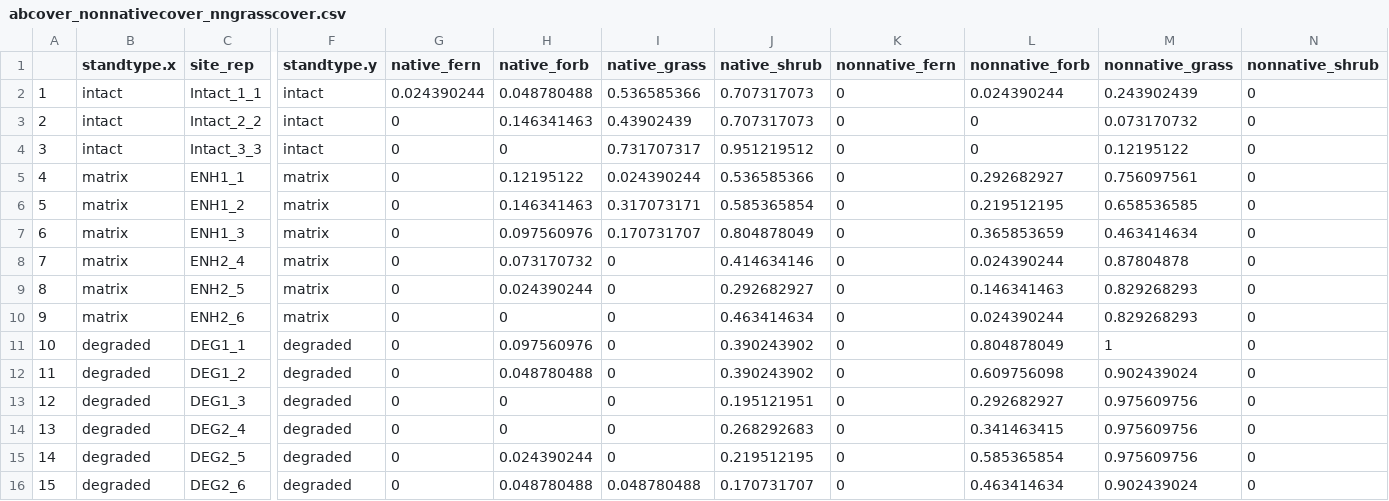
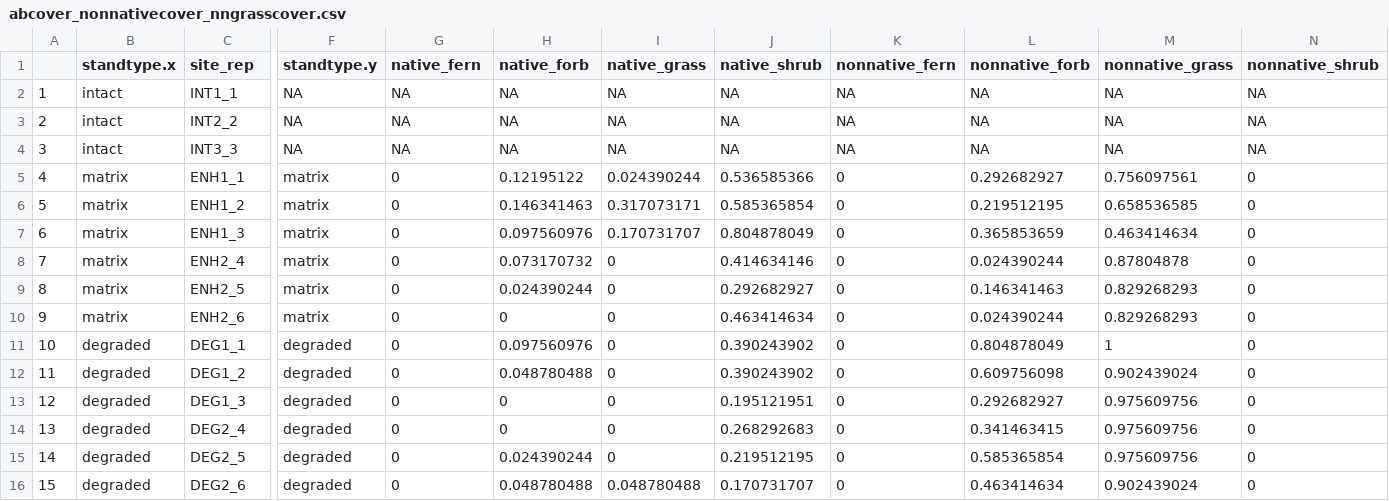
Before and after one commit to steph4301/chaparraldegradation_2022, a CSV file: processed/abcover_nonnativecover_nngrasscover.csv, drawn as a sheet; only a part is shown, gaps mark what is left out; the diff names each change by its address in the sheet, - before the commit and + after, or states it on an @@ line.

Commit message:
updated

```diff
--- a/processed/abcover_nonnativecover_nngrasscover.csv
+++ b/processed/abcover_nonnativecover_nngrasscover.csv
-C2 (site_rep): Intact_1_1
+C2 (site_rep): INT1_1
-F2:F4 (standtype.y): intact
+F2:F4 (standtype.y): NA
-G2 (native_fern): 0.024390244
+G2 (native_fern): NA
-H2 (native_forb): 0.048780488
+H2 (native_forb): NA
-I2 (native_grass): 0.536585366
+I2 (native_grass): NA
-J2:J3 (native_shrub): 0.707317073
+J2:J3 (native_shrub): NA
-K2:K4 (nonnative_fern): 0
+K2:K4 (nonnative_fern): NA
-L2 (nonnative_forb): 0.024390244
+L2 (nonnative_forb): NA
-M2 (nonnative_grass): 0.243902439
+M2 (nonnative_grass): NA
-N2:N4 (nonnative_shrub): 0
+N2:N4 (nonnative_shrub): NA
-C3 (site_rep): Intact_2_2
+C3 (site_rep): INT2_2
-G3:G4 (native_fern): 0
+G3:G4 (native_fern): NA
-H3 (native_forb): 0.146341463
+H3 (native_forb): NA
-I3 (native_grass): 0.43902439
+I3 (native_grass): NA
-L3:L4 (nonnative_forb): 0
+L3:L4 (nonnative_forb): NA
-M3 (nonnative_grass): 0.073170732
+M3 (nonnative_grass): NA
-C4 (site_rep): Intact_3_3
+C4 (site_rep): INT3_3
-H4 (native_forb): 0
+H4 (native_forb): NA
-I4 (native_grass): 0.731707317
+I4 (native_grass): NA
-J4 (native_shrub): 0.951219512
+J4 (native_shrub): NA
-M4 (nonnative_grass): 0.12195122
+M4 (nonnative_grass): NA
```
